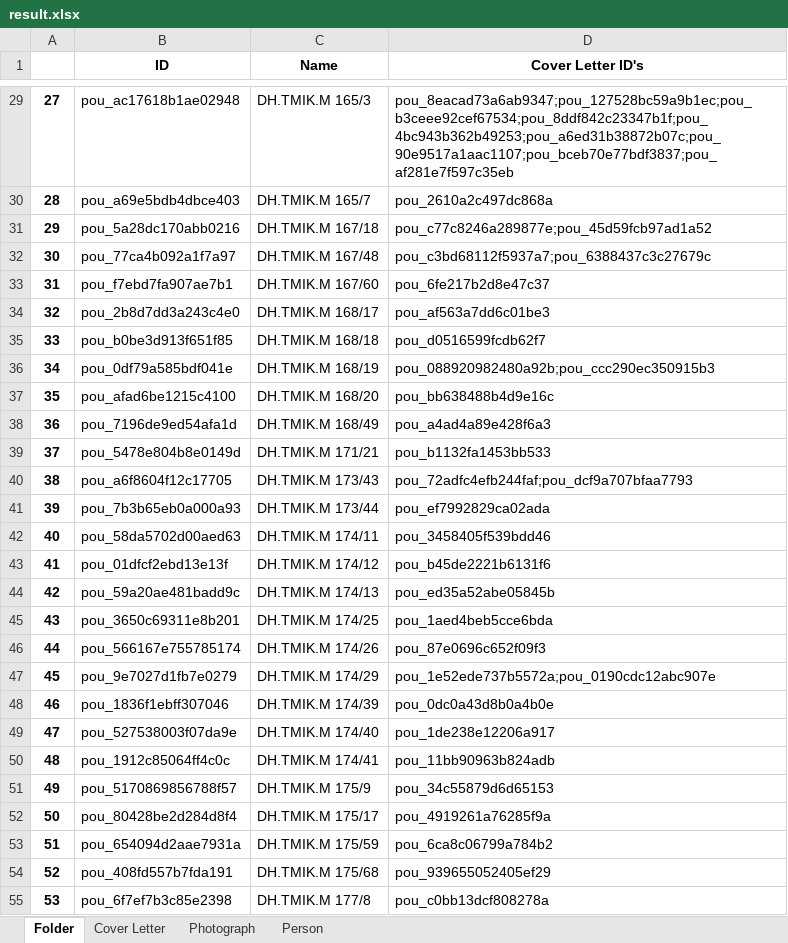
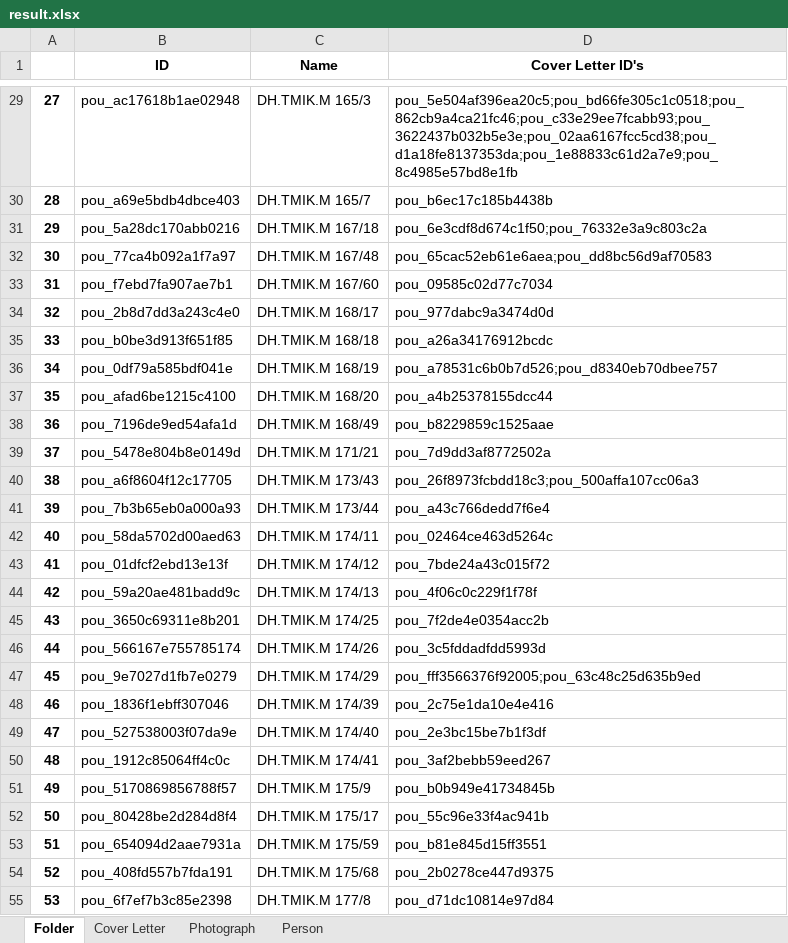
Before and after one commit to dhlab-basel/0827-pou-scripts, an Excel workbook: 04_output_data/result.xlsx, sheet Folder, drawn as a sheet; only a part is shown, gaps mark what is left out; values as stored, in another font and other column widths than the file's, no borders; the diff covers the shown part only; the diff names each change by its address in the sheet, - before the commit and + after, or states it on an @@ line.

```diff
--- a/04_output_data/result.xlsx (sheet Folder)
+++ b/04_output_data/result.xlsx (sheet Folder)
-D29 (Cover Letter ID's): pou_8eacad73a6ab9347;pou_127528bc59a9b1ec;pou_b3ceee92cef67534;pou_8ddf842c23347b1f;pou_4bc943b362b49253;pou_a6ed31b38872b07c;pou_90e9517a1aac1107;pou_bceb70e77bdf3837;pou_af281e7f597c35eb
+D29 (Cover Letter ID's): pou_5e504af396ea20c5;pou_bd66fe305c1c0518;pou_862cb9a4ca21fc46;pou_c33e29ee7fcabb93;pou_3622437b032b5e3e;pou_02aa6167fcc5cd38;pou_d1a18fe8137353da;pou_1e88833c61d2a7e9;pou_8c4985e57bd8e1fb
-D30 (Cover Letter ID's): pou_2610a2c497dc868a
+D30 (Cover Letter ID's): pou_b6ec17c185b4438b
-D31 (Cover Letter ID's): pou_c77c8246a289877e;pou_45d59fcb97ad1a52
+D31 (Cover Letter ID's): pou_6e3cdf8d674c1f50;pou_76332e3a9c803c2a
-D32 (Cover Letter ID's): pou_c3bd68112f5937a7;pou_6388437c3c27679c
+D32 (Cover Letter ID's): pou_65cac52eb61e6aea;pou_dd8bc56d9af70583
-D33 (Cover Letter ID's): pou_6fe217b2d8e47c37
+D33 (Cover Letter ID's): pou_09585c02d77c7034
-D34 (Cover Letter ID's): pou_af563a7dd6c01be3
+D34 (Cover Letter ID's): pou_977dabc9a3474d0d
-D35 (Cover Letter ID's): pou_d0516599fcdb62f7
+D35 (Cover Letter ID's): pou_a26a34176912bcdc
-D36 (Cover Letter ID's): pou_088920982480a92b;pou_ccc290ec350915b3
+D36 (Cover Letter ID's): pou_a78531c6b0b7d526;pou_d8340eb70dbee757
-D37 (Cover Letter ID's): pou_bb638488b4d9e16c
+D37 (Cover Letter ID's): pou_a4b25378155dcc44
-D38 (Cover Letter ID's): pou_a4ad4a89e428f6a3
+D38 (Cover Letter ID's): pou_b8229859c1525aae
-D39 (Cover Letter ID's): pou_b1132fa1453bb533
+D39 (Cover Letter ID's): pou_7d9dd3af8772502a
-D40 (Cover Letter ID's): pou_72adfc4efb244faf;pou_dcf9a707bfaa7793
+D40 (Cover Letter ID's): pou_26f8973fcbdd18c3;pou_500affa107cc06a3
-D41 (Cover Letter ID's): pou_ef7992829ca02ada
+D41 (Cover Letter ID's): pou_a43c766dedd7f6e4
-D42 (Cover Letter ID's): pou_3458405f539bdd46
+D42 (Cover Letter ID's): pou_02464ce463d5264c
-D43 (Cover Letter ID's): pou_b45de2221b6131f6
+D43 (Cover Letter ID's): pou_7bde24a43c015f72
-D44 (Cover Letter ID's): pou_ed35a52abe05845b
+D44 (Cover Letter ID's): pou_4f06c0c229f1f78f
-D45 (Cover Letter ID's): pou_1aed4beb5cce6bda
+D45 (Cover Letter ID's): pou_7f2de4e0354acc2b
-D46 (Cover Letter ID's): pou_87e0696c652f09f3
+D46 (Cover Letter ID's): pou_3c5fddadfdd5993d
-D47 (Cover Letter ID's): pou_1e52ede737b5572a;pou_0190cdc12abc907e
+D47 (Cover Letter ID's): pou_fff3566376f92005;pou_63c48c25d635b9ed
-D48 (Cover Letter ID's): pou_0dc0a43d8b0a4b0e
+D48 (Cover Letter ID's): pou_2c75e1da10e4e416
-D49 (Cover Letter ID's): pou_1de238e12206a917
+D49 (Cover Letter ID's): pou_2e3bc15be7b1f3df
-D50 (Cover Letter ID's): pou_11bb90963b824adb
+D50 (Cover Letter ID's): pou_3af2bebb59eed267
-D51 (Cover Letter ID's): pou_34c55879d6d65153
+D51 (Cover Letter ID's): pou_b0b949e41734845b
-D52 (Cover Letter ID's): pou_4919261a76285f9a
+D52 (Cover Letter ID's): pou_55c96e33f4ac941b
-D53 (Cover Letter ID's): pou_6ca8c06799a784b2
+D53 (Cover Letter ID's): pou_b81e845d15ff3551
-D54 (Cover Letter ID's): pou_939655052405ef29
+D54 (Cover Letter ID's): pou_2b0278ce447d9375
-D55 (Cover Letter ID's): pou_c0bb13dcf808278a
+D55 (Cover Letter ID's): pou_d71dc10814e97d84
```
Also changed, not shown: 677 edited cells elsewhere in this sheet, sheet Person, sheet Cover Letter, sheet Photograph, 1 other file.
